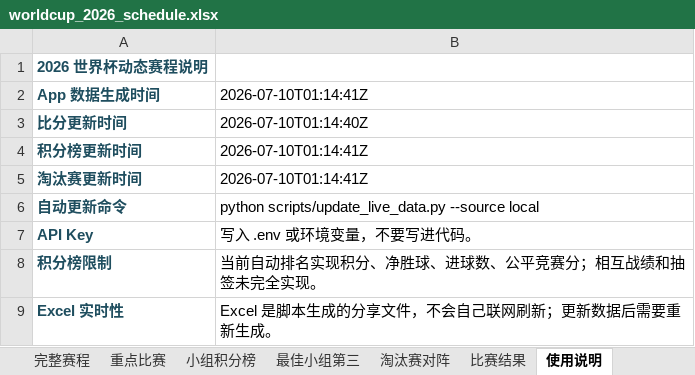
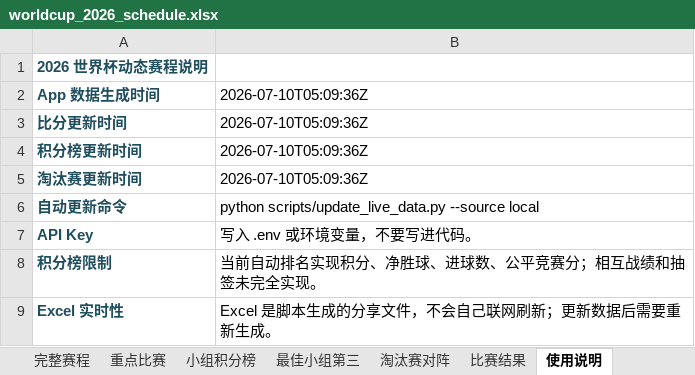
Before and after one commit to zhaojinwen2023-oss/World-Cup-2026, an Excel workbook: worldcup-schedule/output/worldcup_2026_schedule.xlsx, sheet 使用说明, drawn as a sheet; values as stored, in another font and other column widths than the file's, no borders; the diff names each change by its address in the sheet, - before the commit and + after, or states it on an @@ line.

```diff
--- a/worldcup-schedule/output/worldcup_2026_schedule.xlsx (sheet 使用说明)
+++ b/worldcup-schedule/output/worldcup_2026_schedule.xlsx (sheet 使用说明)
-B2: 2026-07-10T01:14:41Z
+B2: 2026-07-10T05:09:36Z
-B3: 2026-07-10T01:14:40Z
+B3: 2026-07-10T05:09:36Z
-B4:B5: 2026-07-10T01:14:41Z
+B4:B5: 2026-07-10T05:09:36Z
```
Also changed, not shown: sheet 完整赛程, sheet 比赛结果, 6 other files.
